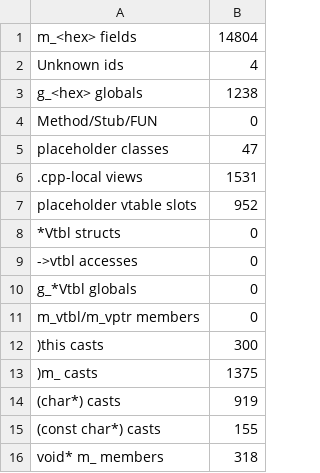
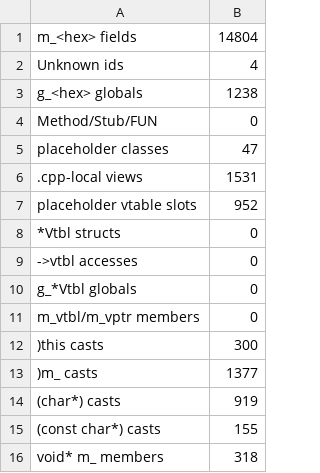
Before and after one commit to sushi-shi/gruntz-decomp, a TSV file: config/cleanliness-baseline.tsv, drawn as a sheet.

```diff
--- a/config/cleanliness-baseline.tsv
+++ b/config/cleanliness-baseline.tsv
@@ -12,3 +12,3 @@ m_vtbl/m_vptr members	0
 )this casts	300
-)m_ casts	1375
+)m_ casts	1377
 (char*) casts	919
```
Also changed, not shown: 6 other files.
